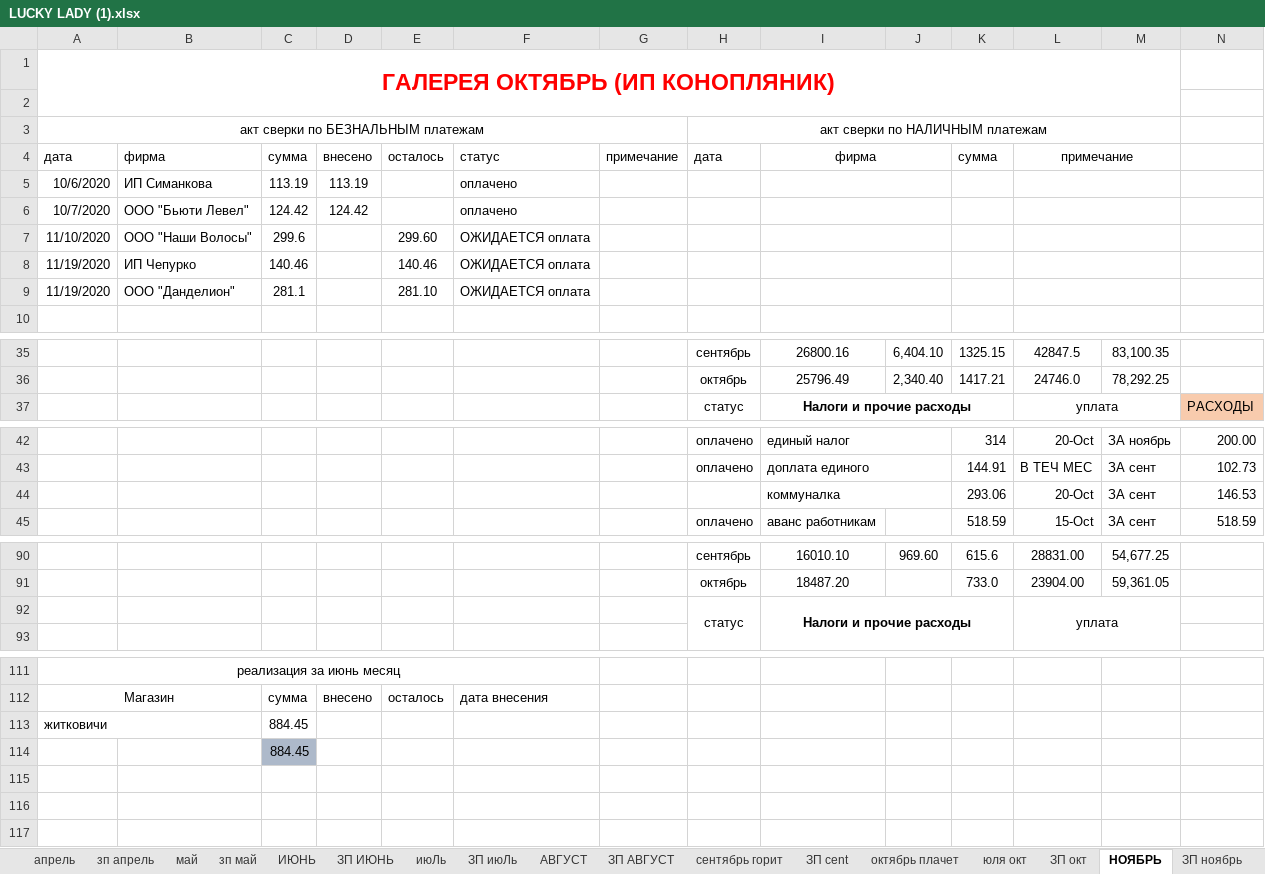
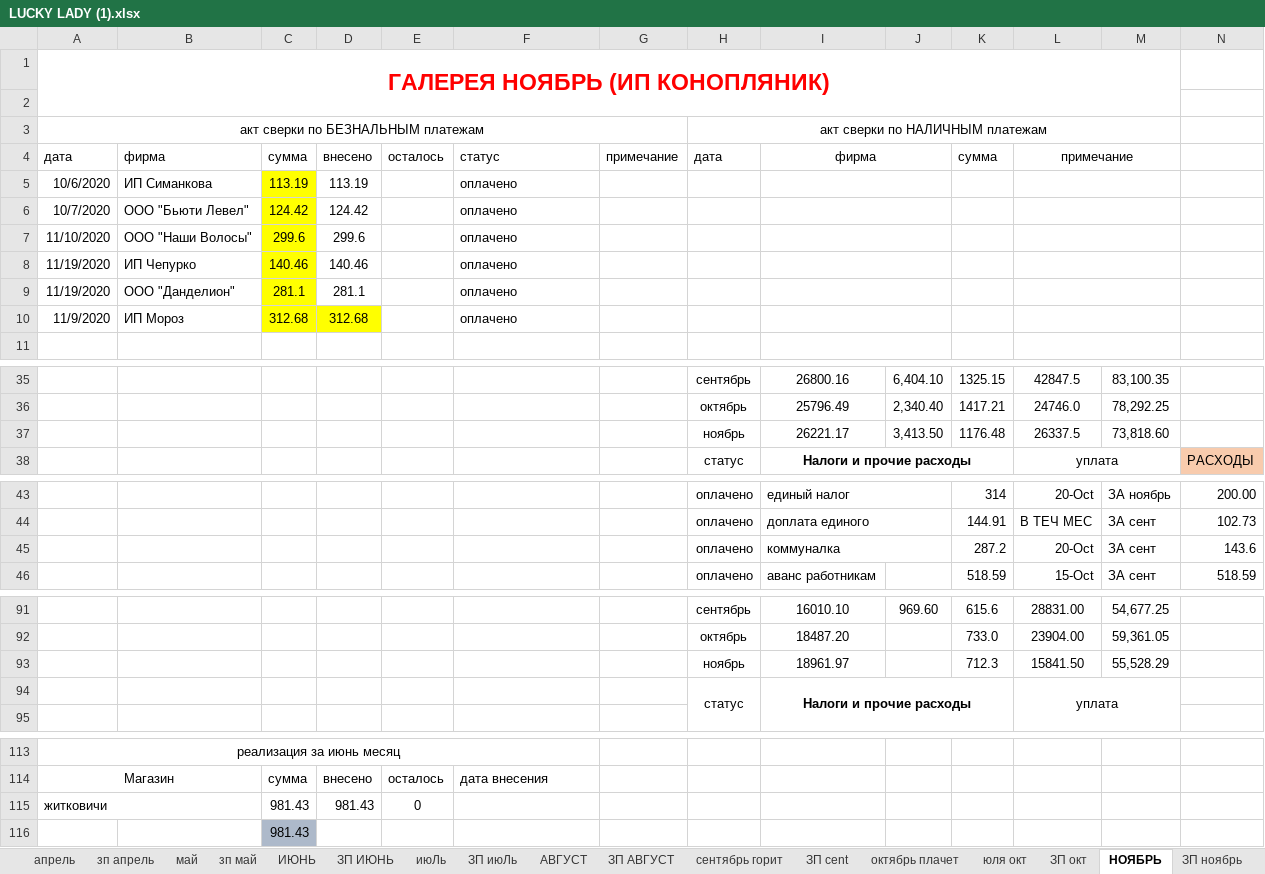
Before and after one commit to vitalusdza/lucky-lady, an Excel workbook: LUCKY LADY (1).xlsx, sheet НОЯБРЬ, drawn as a sheet; only a part is shown, gaps mark what is left out; values as stored, in another font and other column widths than the file's, no borders; charts and pictures not drawn; removed rows and columns are numbered as before the commit, all else as after; the diff covers the shown part only; the diff names each change by its address in the sheet, - before the commit and + after, or states it on an @@ line.

```diff
--- a/LUCKY LADY (1).xlsx (sheet НОЯБРЬ)
+++ b/LUCKY LADY (1).xlsx (sheet НОЯБРЬ)
-A1: ГАЛЕРЕЯ ОКТЯБРЬ (ИП КОНОПЛЯНИК)
+A1: ГАЛЕРЕЯ НОЯБРЬ (ИП КОНОПЛЯНИК)
-C5:C9 fill: none
+C5:C9 fill: #FFFF00
-D7: (empty)
+D7: 299.6
-E7: 299.60
+E7: (empty)
-F7:F9: ОЖИДАЕТСЯ оплата
+F7:F9: оплачено
-D8: (empty)
+D8: 140.46
-E8: 140.46
+E8: (empty)
-D9: (empty)
+D9: 281.1
-E9: 281.10
+E9: (empty)
+row 10: 11/9/2020 | ИП Мороз | 312.68 | 312.68 |  | оплачено
+row 37:  |  |  |  |  |  |  | ноябрь | 26221.17 | 3,413.50 | 1176.48 | 26337.5 | 73,818.60
-H45: (empty)
+H45: оплачено
-K45: 293.06
+K45: 287.2
-N45: 146.53
+N45: 143.6
+row 93:  |  |  |  |  |  |  | ноябрь | 18961.97 |  | 712.3 | 15841.50 | 55,528.29
-row 113: житковичи |  | 884.45
+row 115: житковичи |  | 981.43 | 981.43 | 0
-C116: 884.45
+C116: 981.43
```
Also changed, not shown: 1 removed row, 25 edited cells and cell formats elsewhere in this sheet, sheet ЗП ноябрь, sheet октябрь плачет, sheet ОБЩЕЕ, sheet сентябрь горит, other sheet tabs, formulas that keep their value, charts or pictures.
